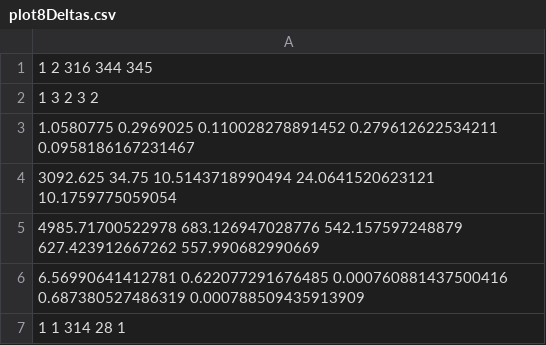
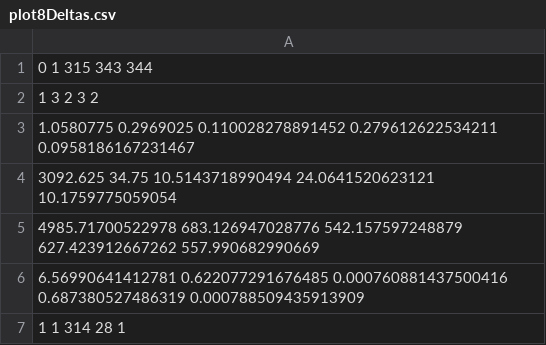
Before and after one commit to admire-eurohpc/GreatNector, a CSV file: Input/Reference/plot8Deltas.csv, drawn as a sheet.

```diff
--- a/Input/Reference/plot8Deltas.csv
+++ b/Input/Reference/plot8Deltas.csv
@@ -1,2 +1,2 @@
-1 2 316 344 345
+0 1 315 343 344
 1 3 2 3 2
```
Also changed, not shown: Input/Reference/plot36Deltas.csv, Input/parametersList.csv, 18 other files.
